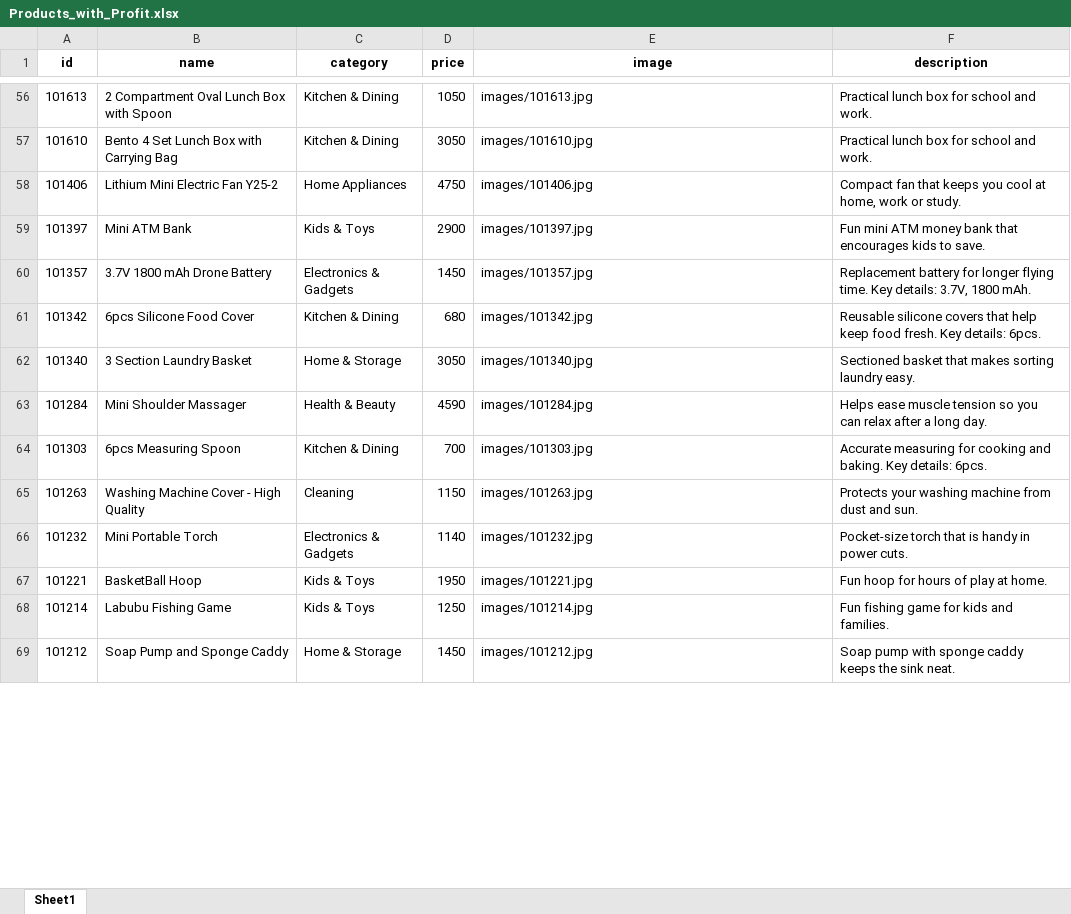
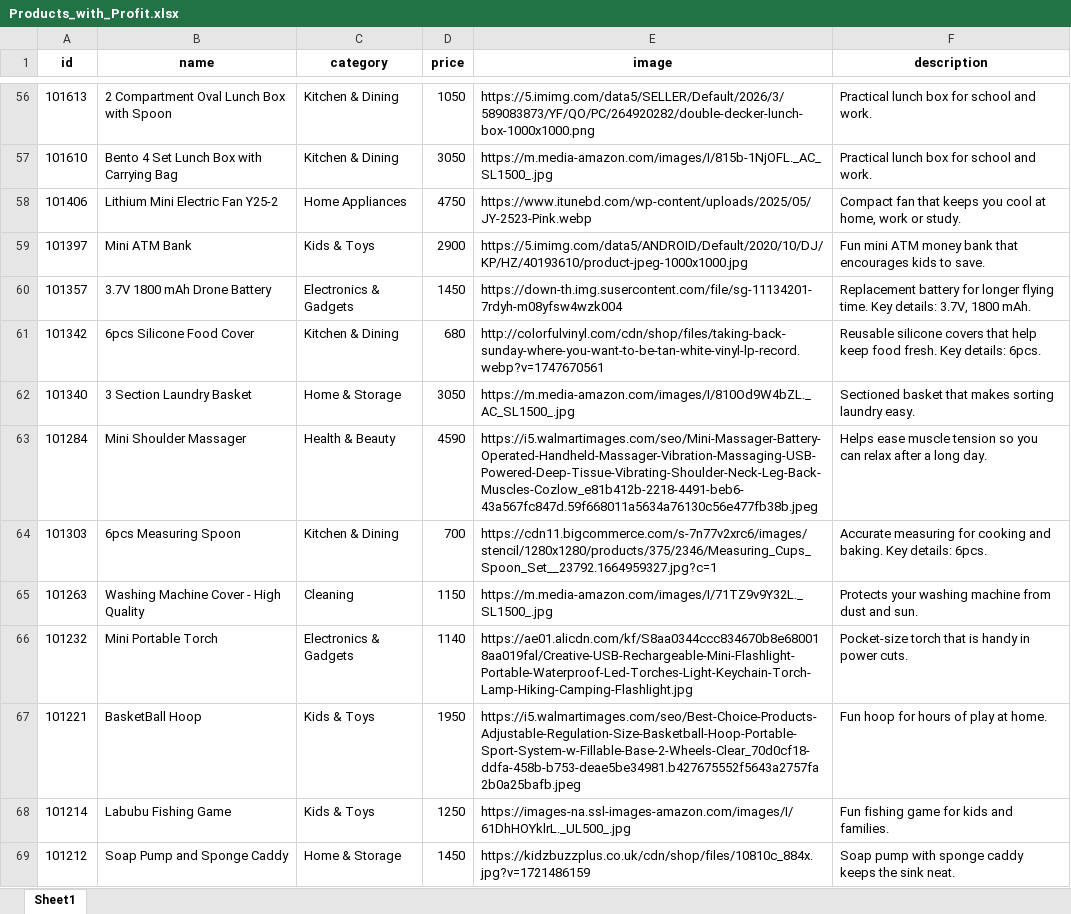
Before and after one commit to leopis1988/leopisdigital, an Excel workbook: Products_with_Profit.xlsx, sheet Sheet1, drawn as a sheet; only a part is shown, gaps mark what is left out; values as stored, in another font and other column widths than the file's, no borders; the diff covers the shown part only; the diff names each change by its address in the sheet, - before the commit and + after, or states it on an @@ line.

```diff
--- a/Products_with_Profit.xlsx (sheet Sheet1)
+++ b/Products_with_Profit.xlsx (sheet Sheet1)
-E56 (image): images/101613.jpg
+E56 (image): https://5.imimg.com/data5/SELLER/Default/2026/3/589083873/YF/QO/PC/264920282/double-decker-lunch-box-1000x1000.png
-E57 (image): images/101610.jpg
+E57 (image): https://m.media-amazon.com/images/I/815b-1NjOFL._AC_SL1500_.jpg
-E58 (image): images/101406.jpg
+E58 (image): https://www.itunebd.com/wp-content/uploads/2025/05/JY-2523-Pink.webp
-E59 (image): images/101397.jpg
+E59 (image): https://5.imimg.com/data5/ANDROID/Default/2020/10/DJ/KP/HZ/40193610/product-jpeg-1000x1000.jpg
-E60 (image): images/101357.jpg
+E60 (image): https://down-th.img.susercontent.com/file/sg-11134201-7rdyh-m08yfsw4wzk004
-E61 (image): images/101342.jpg
+E61 (image): http://colorfulvinyl.com/cdn/shop/files/taking-back-sunday-where-you-want-to-be-tan-white-vinyl-lp-record.webp?v=1747670561
-E62 (image): images/101340.jpg
+E62 (image): https://m.media-amazon.com/images/I/810Od9W4bZL._AC_SL1500_.jpg
-E63 (image): images/101284.jpg
+E63 (image): https://i5.walmartimages.com/seo/Mini-Massager-Battery-Operated-Handheld-Massager-Vibration-Massaging-USB-Powered-Deep-Tissue-Vibrating-Shoulder-Neck-Leg-Back-Muscles-Cozlow_e81b412b-2218-4491-beb6-43a567fc847d.59f668011a5634a76130c56e477fb38b.jpeg
-E64 (image): images/101303.jpg
+E64 (image): https://cdn11.bigcommerce.com/s-7n77v2xrc6/images/stencil/1280x1280/products/375/2346/Measuring_Cups_Spoon_Set__23792.1664959327.jpg?c=1
-E65 (image): images/101263.jpg
+E65 (image): https://m.media-amazon.com/images/I/71TZ9v9Y32L._SL1500_.jpg
-E66 (image): images/101232.jpg
+E66 (image): https://ae01.alicdn.com/kf/S8aa0344ccc834670b8e680018aa019fal/Creative-USB-Rechargeable-Mini-Flashlight-Portable-Waterproof-Led-Torches-Light-Keychain-Torch-Lamp-Hiking-Camping-Flashlight.jpg
-E67 (image): images/101221.jpg
+E67 (image): https://i5.walmartimages.com/seo/Best-Choice-Products-Adjustable-Regulation-Size-Basketball-Hoop-Portable-Sport-System-w-Fillable-Base-2-Wheels-Clear_70d0cf18-ddfa-458b-b753-deae5be34981.b427675552f5643a2757fa2b0a25bafb.jpeg
-E68 (image): images/101214.jpg
+E68 (image): https://images-na.ssl-images-amazon.com/images/I/61DhHOYklrL._UL500_.jpg
-E69 (image): images/101212.jpg
+E69 (image): https://kidzbuzzplus.co.uk/cdn/shop/files/10810c_884x.jpg?v=1721486159
```
Also changed, not shown: 1619 edited cells elsewhere in this sheet, 1 other file.
